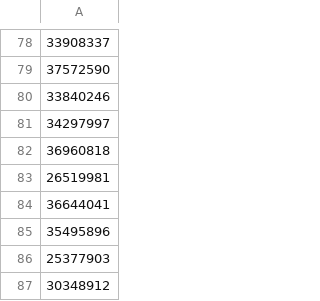
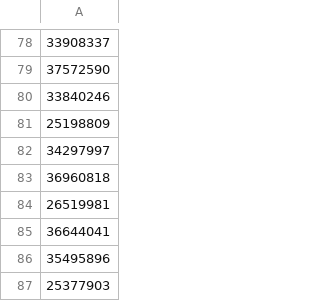
Before and after one commit to Nurtal/PICC, a CSV file: log/thrombose_supplemental.csv, drawn as a sheet; only a part is shown, gaps mark what is left out; the shorter side is filled out with more unchanged rows; the diff covers the shown part only; the diff names each change by its address in the sheet, - before the commit and + after, or states it on an @@ line.

```diff
--- a/log/thrombose_supplemental.csv
+++ b/log/thrombose_supplemental.csv
+row 81: 25198809
```
Also changed, not shown: 4 added rows and 2 removed rows elsewhere in this file, data/infection_extracted_risk_with_llama3.csv, data/thrombose_extracted_risk_with_llama3.csv, 13 other files.
